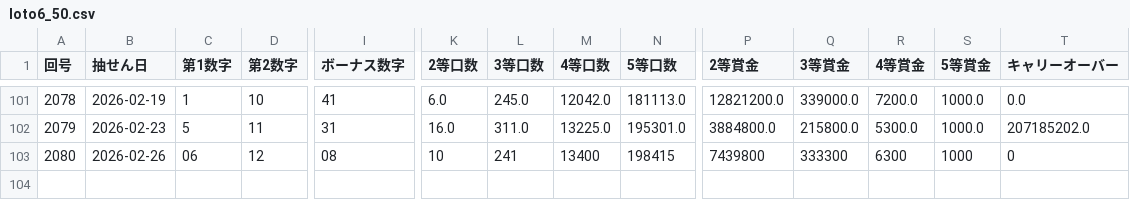
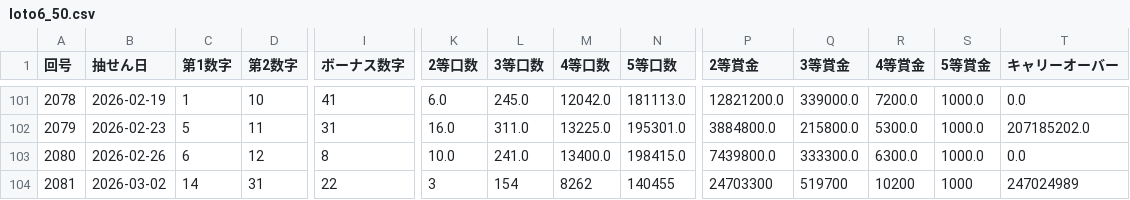
Before and after one commit to Naobro/lototop-app, a CSV file: data/loto6_50.csv, drawn as a sheet; only a part is shown, gaps mark what is left out; rows hold the shown columns only; the diff names each change by its address in the sheet, - before the commit and + after, or states it on an @@ line.

Commit message:
強制コミット: CSV反映

```diff
--- a/data/loto6_50.csv
+++ b/data/loto6_50.csv
-C103 (第1数字): 06
+C103 (第1数字): 6
-I103 (ボーナス数字): 08
+I103 (ボーナス数字): 8
-K103 (2等口数): 10
+K103 (2等口数): 10.0
-L103 (3等口数): 241
+L103 (3等口数): 241.0
-M103 (4等口数): 13400
+M103 (4等口数): 13400.0
-N103 (5等口数): 198415
+N103 (5等口数): 198415.0
-P103 (2等賞金): 7439800
+P103 (2等賞金): 7439800.0
-Q103 (3等賞金): 333300
+Q103 (3等賞金): 333300.0
-R103 (4等賞金): 6300
+R103 (4等賞金): 6300.0
-S103 (5等賞金): 1000
+S103 (5等賞金): 1000.0
-T103 (キャリーオーバー): 0
+T103 (キャリーオーバー): 0.0
+row 104: 2081 | 2026-03-02 | 14 | 31 | 22 | 3 | 154 | 8262 | 140455 | 24703300 | 519700 | 10200 | 1000 | 247024989
```
